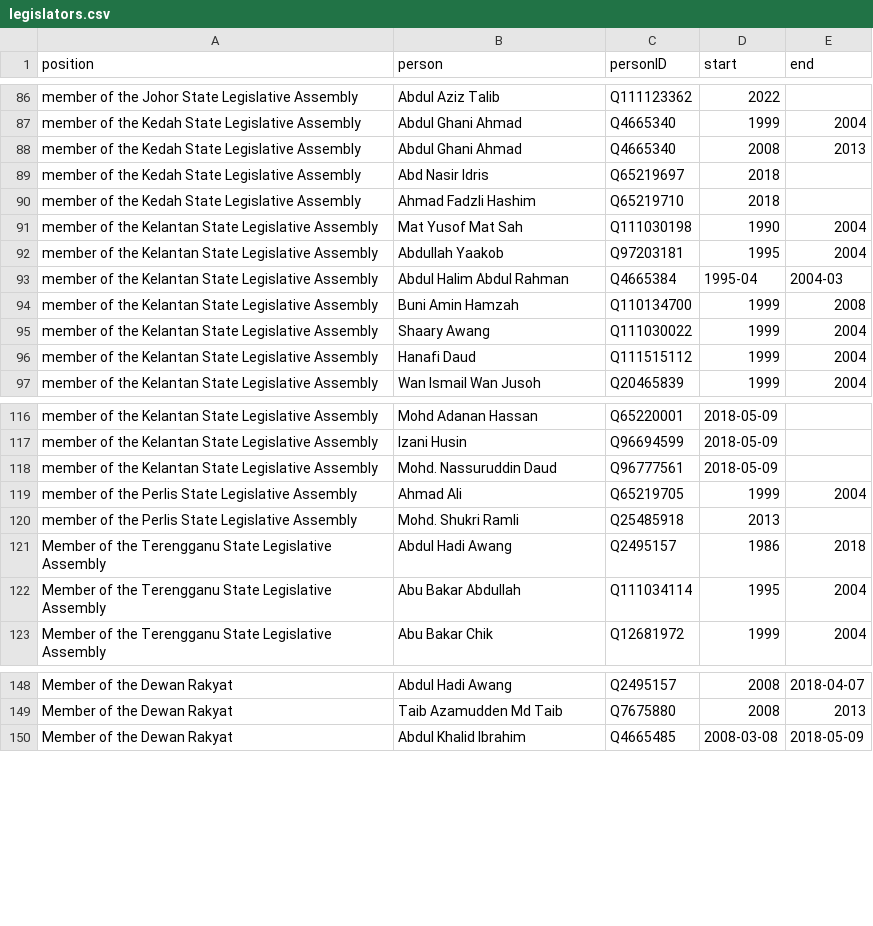
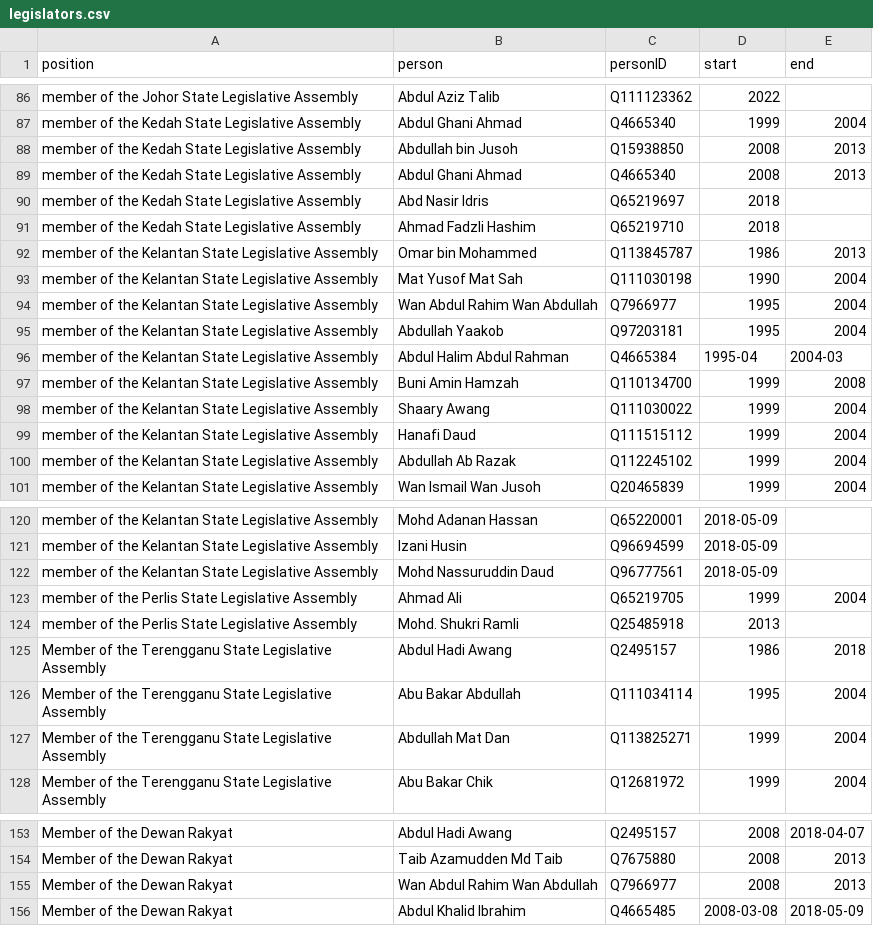
Before and after one commit to epireve/malaysia-ministers, a CSV file: html/legislators.csv, drawn as a sheet; only a part is shown, gaps mark what is left out.

```diff
--- a/html/legislators.csv
+++ b/html/legislators.csv
@@ -87,2 +87,3 @@ member of the Johor State Legislative Assembly,Abdul Aziz Talib,Q111123362,2022,
 member of the Kedah State Legislative Assembly,Abdul Ghani Ahmad,Q4665340,1999,2004
+member of the Kedah State Legislative Assembly,Abdullah bin Jusoh,Q15938850,2008,2013
 member of the Kedah State Legislative Assembly,Abdul Ghani Ahmad,Q4665340,2008,2013
@@ -90,3 +91,5 @@ member of the Kedah State Legislative Assembly,Abd Nasir Idris,Q65219697,2018,
 member of the Kedah State Legislative Assembly,Ahmad Fadzli Hashim,Q65219710,2018,
+member of the Kelantan State Legislative Assembly,Omar bin Mohammed,Q113845787,1986,2013
 member of the Kelantan State Legislative Assembly,Mat Yusof Mat Sah,Q111030198,1990,2004
+member of the Kelantan State Legislative Assembly,Wan Abdul Rahim Wan Abdullah,Q7966977,1995,2004
 member of the Kelantan State Legislative Assembly,Abdullah Yaakob,Q97203181,1995,2004
@@ -96,2 +99,3 @@ member of the Kelantan State Legislative Assembly,Shaary Awang,Q111030022,1999,2
 member of the Kelantan State Legislative Assembly,Hanafi Daud,Q111515112,1999,2004
+member of the Kelantan State Legislative Assembly,Abdullah Ab Razak,Q112245102,1999,2004
 member of the Kelantan State Legislative Assembly,Wan Ismail Wan Jusoh,Q20465839,1999,2004
@@ -117,3 +121,3 @@ member of the Kelantan State Legislative Assembly,Mohd Adanan Hassan,Q65220001,2
 member of the Kelantan State Legislative Assembly,Izani Husin,Q96694599,2018-05-09,
-member of the Kelantan State Legislative Assembly,Mohd. Nassuruddin Daud,Q96777561,2018-05-09,
+member of the Kelantan State Legislative Assembly,Mohd Nassuruddin Daud,Q96777561,2018-05-09,
 member of the Perlis State Legislative Assembly,Ahmad Ali,Q65219705,1999,2004
@@ -122,2 +126,3 @@ Member of the Terengganu State Legislative Assembly,Abdul Hadi Awang,Q2495157,19
 Member of the Terengganu State Legislative Assembly,Abu Bakar Abdullah,Q111034114,1995,2004
+Member of the Terengganu State Legislative Assembly,Abdullah Mat Dan,Q113825271,1999,2004
 Member of the Terengganu State Legislative Assembly,Abu Bakar Chik,Q12681972,1999,2004
@@ -149,2 +154,3 @@ Member of the Dewan Rakyat,Abdul Hadi Awang,Q2495157,2008,2018-04-07
 Member of the Dewan Rakyat,Taib Azamudden Md Taib,Q7675880,2008,2013
+Member of the Dewan Rakyat,Wan Abdul Rahim Wan Abdullah,Q7966977,2008,2013
 Member of the Dewan Rakyat,Abdul Khalid Ibrahim,Q4665485,2008-03-08,2018-05-09
```
Also changed, not shown: html/bio.csv, html/family.csv, 2 other files.
